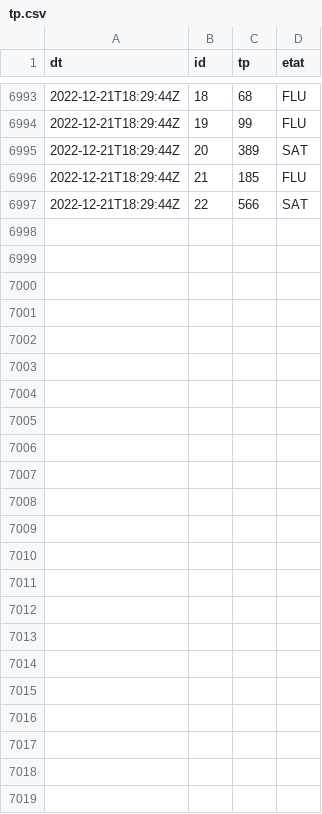
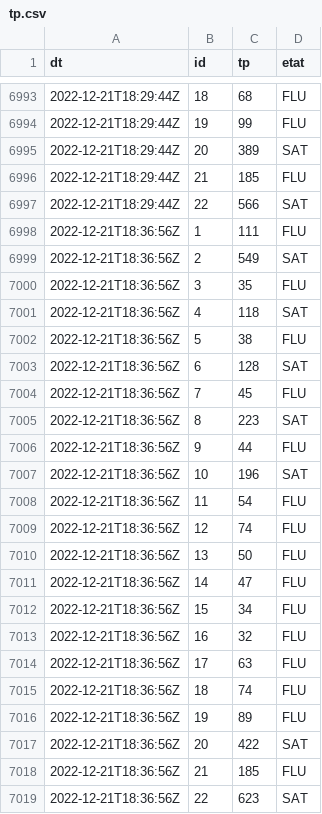
Before and after one commit to glefait/public-data, a CSV file: mq/routeinfo/tp.csv, drawn as a sheet; only a part is shown, gaps mark what is left out.

```diff
--- a/mq/routeinfo/tp.csv
+++ b/mq/routeinfo/tp.csv
@@ -6997 +6997,23 @@ dt,id,tp,etat
 "2022-12-21T18:29:44Z","22",566,"SAT"
+"2022-12-21T18:36:56Z","1",111,"FLU"
+"2022-12-21T18:36:56Z","2",549,"SAT"
+"2022-12-21T18:36:56Z","3",35,"FLU"
+"2022-12-21T18:36:56Z","4",118,"SAT"
+"2022-12-21T18:36:56Z","5",38,"FLU"
+"2022-12-21T18:36:56Z","6",128,"SAT"
+"2022-12-21T18:36:56Z","7",45,"FLU"
+"2022-12-21T18:36:56Z","8",223,"SAT"
+"2022-12-21T18:36:56Z","9",44,"FLU"
+"2022-12-21T18:36:56Z","10",196,"SAT"
+"2022-12-21T18:36:56Z","11",54,"FLU"
+"2022-12-21T18:36:56Z","12",74,"FLU"
+"2022-12-21T18:36:56Z","13",50,"FLU"
+"2022-12-21T18:36:56Z","14",47,"FLU"
+"2022-12-21T18:36:56Z","15",34,"FLU"
+"2022-12-21T18:36:56Z","16",32,"FLU"
+"2022-12-21T18:36:56Z","17",63,"FLU"
+"2022-12-21T18:36:56Z","18",74,"FLU"
+"2022-12-21T18:36:56Z","19",89,"FLU"
+"2022-12-21T18:36:56Z","20",422,"SAT"
+"2022-12-21T18:36:56Z","21",185,"FLU"
+"2022-12-21T18:36:56Z","22",623,"SAT"
```
